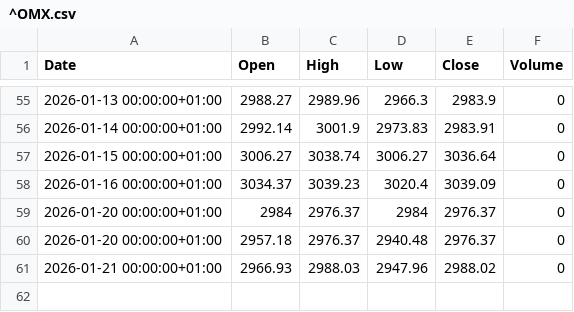
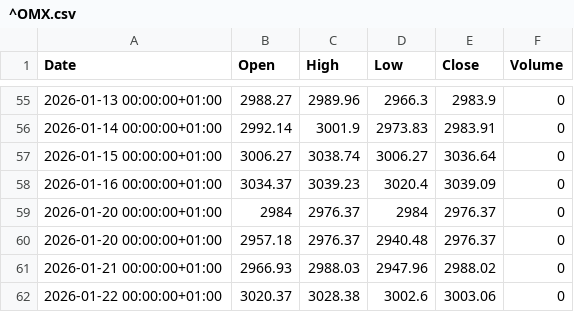
Before and after one commit to fredrikbromee/ace, a CSV file: data/^OMX.csv, drawn as a sheet; only a part is shown, gaps mark what is left out; the diff names each change by its address in the sheet, - before the commit and + after, or states it on an @@ line.

```diff
--- a/data/^OMX.csv
+++ b/data/^OMX.csv
+row 62: 2026-01-22 00:00:00+01:00 | 3020.37 | 3028.38 | 3002.6 | 3003.06 | 0
```
Also changed, not shown: transactions.csv, 1 other file.
